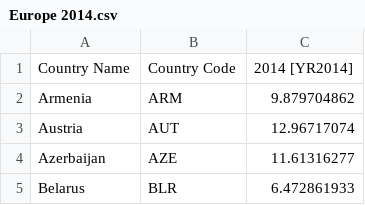
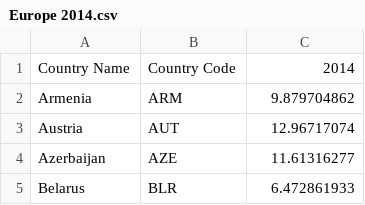
Before and after one commit to LMac123/LMac123.github.io, a CSV file: Europe 2014.csv, drawn as a sheet; only a part is shown.

Commit message:
Update Europe 2014.csv

```diff
--- a/Europe 2014.csv
+++ b/Europe 2014.csv
@@ -1,2 +1,2 @@
-Country Name,Country Code,2014 [YR2014]
+Country Name,Country Code,2014
 Armenia,ARM,9.879704862
```
